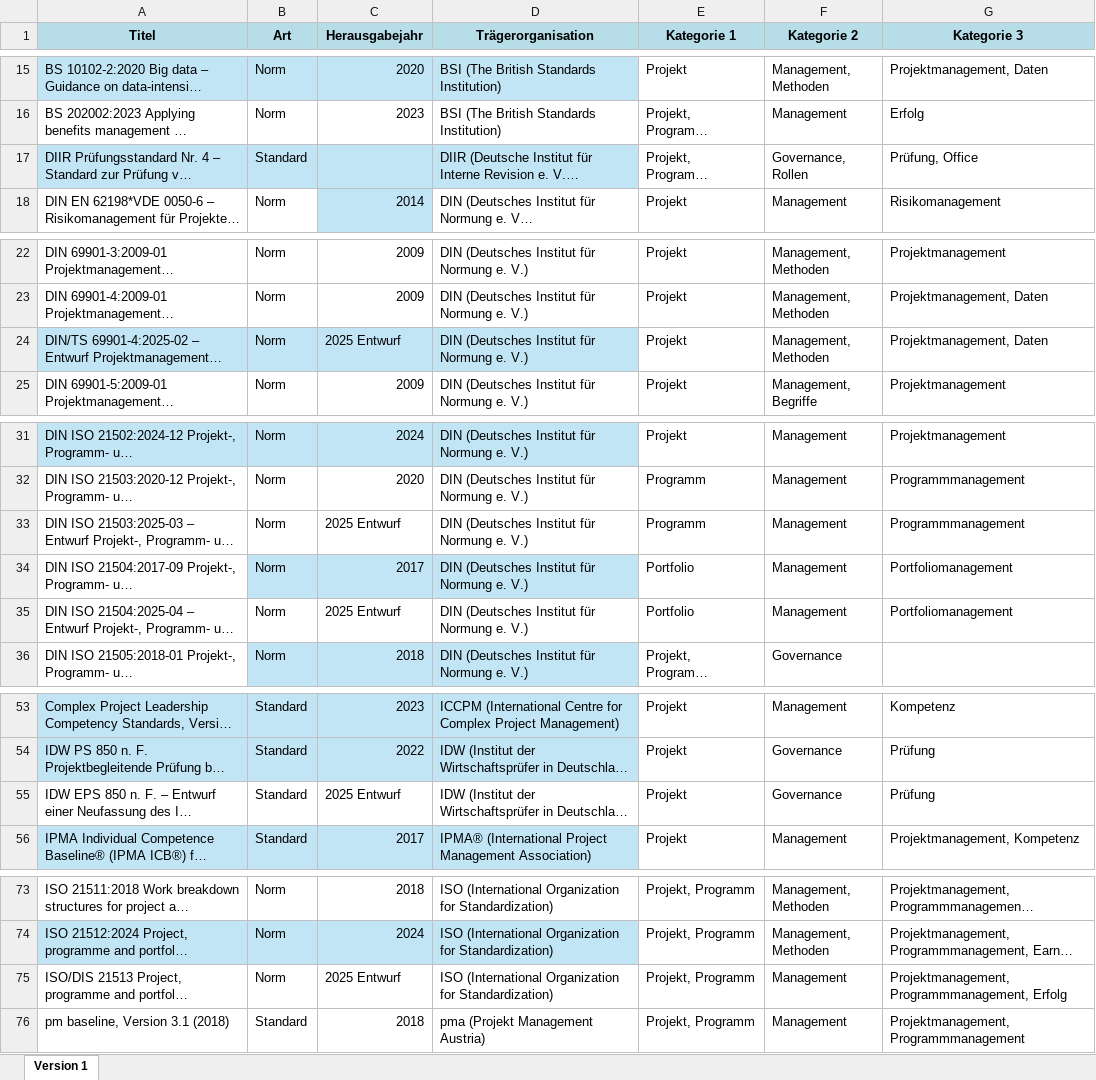
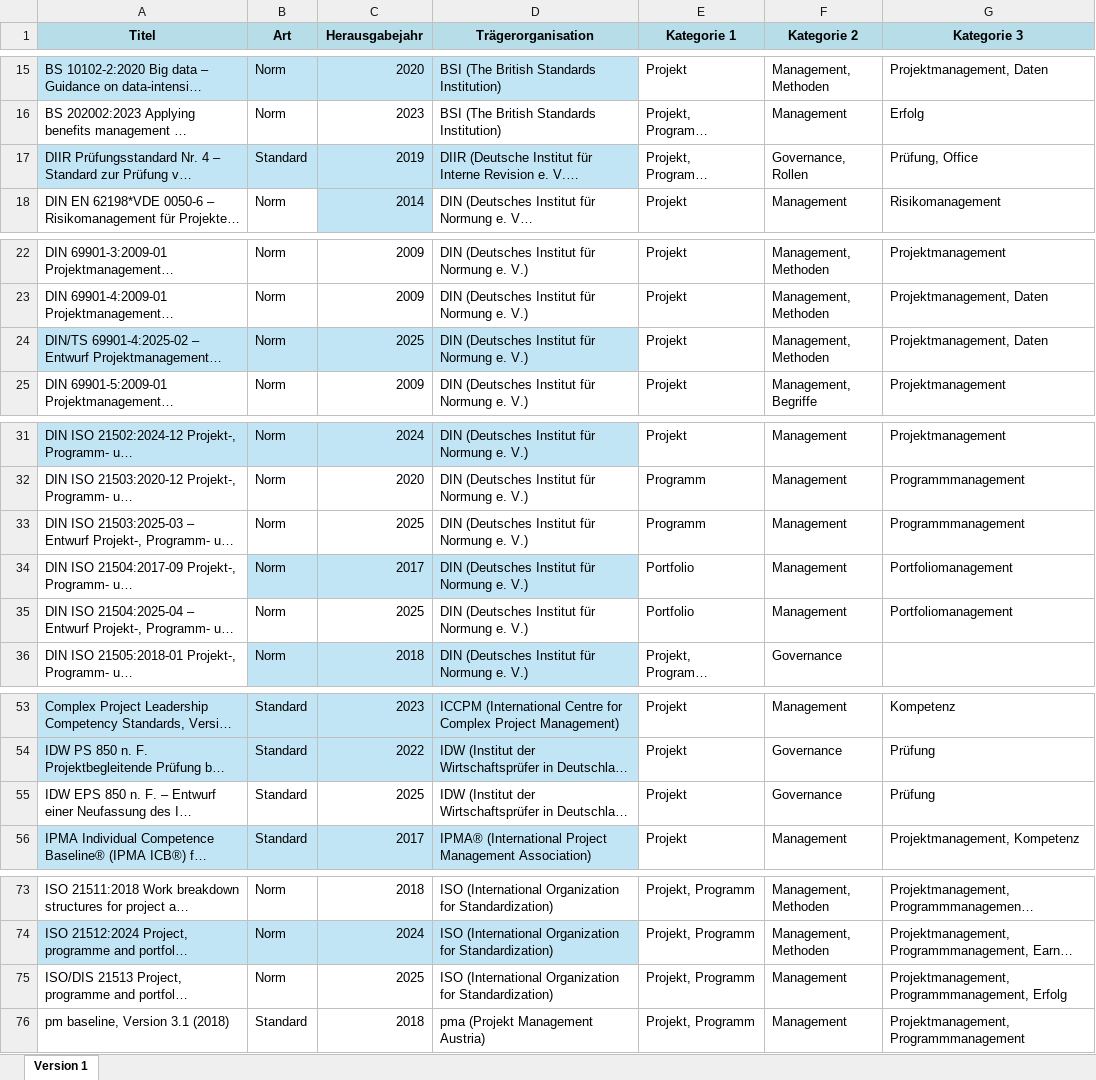
Before and after one commit to Bambus578/Normen, an Excel workbook: data/Tabellarische_Darstellung.xlsx, sheet Version 1, drawn as a sheet; only a part is shown, gaps mark what is left out; long unchanged cells end in …; values as stored, in another font and other column widths than the file's, no borders; table styles not drawn; the diff names each change by its address in the sheet, - before the commit and + after, or states it on an @@ line.

Commit message:
Add files via upload

```diff
--- a/data/Tabellarische_Darstellung.xlsx (sheet Version 1)
+++ b/data/Tabellarische_Darstellung.xlsx (sheet Version 1)
-C17 (Herausgabejahr): (empty)
+C17 (Herausgabejahr): 2019
-C24 (Herausgabejahr): 2025 Entwurf
+C24 (Herausgabejahr): 2025
-C33 (Herausgabejahr): 2025 Entwurf
+C33 (Herausgabejahr): 2025
-C35 (Herausgabejahr): 2025 Entwurf
+C35 (Herausgabejahr): 2025
-C55 (Herausgabejahr): 2025 Entwurf
+C55 (Herausgabejahr): 2025
-C75 (Herausgabejahr): 2025 Entwurf
+C75 (Herausgabejahr): 2025
```
